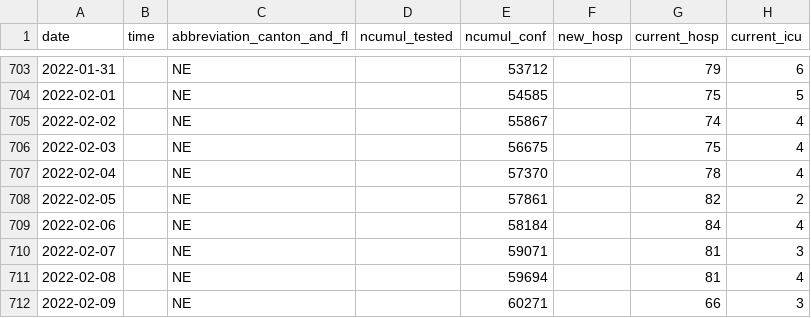
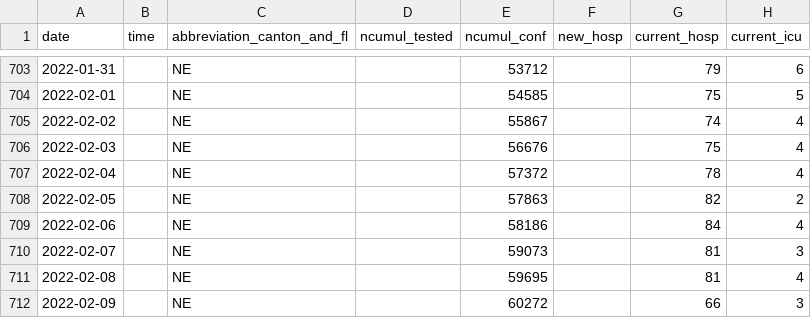
Before and after one commit to openZH/covid_19, a CSV file: fallzahlen_kanton_total_csv_v2/COVID19_Fallzahlen_Kanton_NE_total.csv, drawn as a sheet; only a part is shown, gaps mark what is left out; the diff covers the shown part only; the diff names each change by its address in the sheet, - before the commit and + after, or states it on an @@ line.

```diff
--- a/fallzahlen_kanton_total_csv_v2/COVID19_Fallzahlen_Kanton_NE_total.csv
+++ b/fallzahlen_kanton_total_csv_v2/COVID19_Fallzahlen_Kanton_NE_total.csv
-E706 (ncumul_conf): 56675
+E706 (ncumul_conf): 56676
-E707 (ncumul_conf): 57370
+E707 (ncumul_conf): 57372
-E708 (ncumul_conf): 57861
+E708 (ncumul_conf): 57863
-E709 (ncumul_conf): 58184
+E709 (ncumul_conf): 58186
-E710 (ncumul_conf): 59071
+E710 (ncumul_conf): 59073
-E711 (ncumul_conf): 59694
+E711 (ncumul_conf): 59695
-E712 (ncumul_conf): 60271
+E712 (ncumul_conf): 60272
```
Also changed, not shown: 1 added row and 6 edited cells elsewhere in this file.
